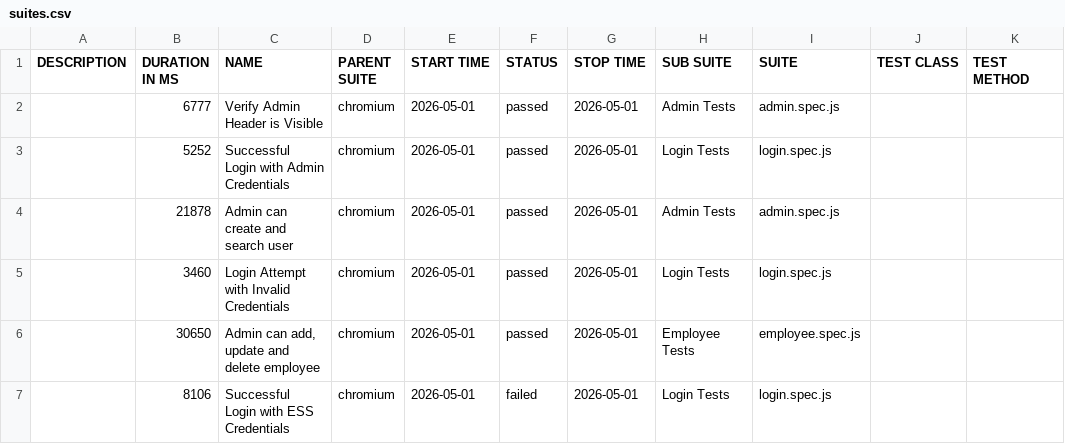
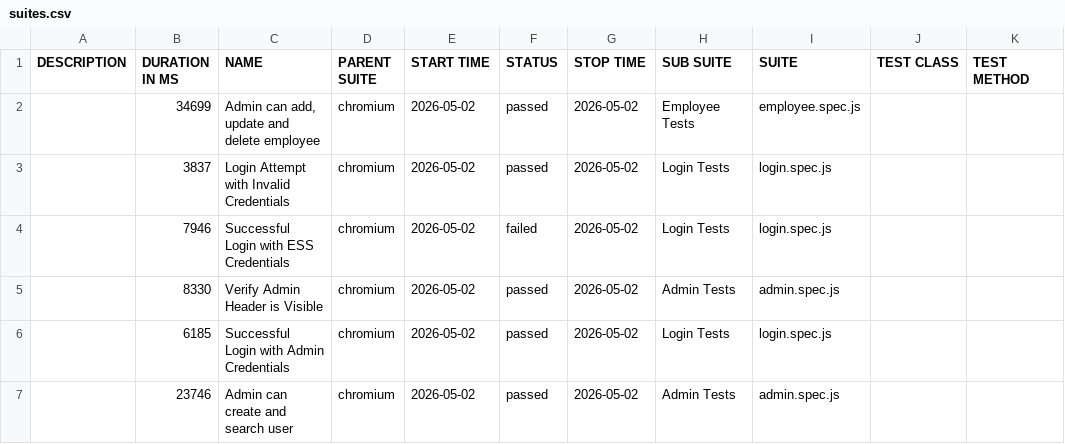
Before and after one commit to fakhrezasusilos/OrangeHRM-Automation-Framework, a CSV file: data/suites.csv, drawn as a sheet.

```diff
--- a/data/suites.csv
+++ b/data/suites.csv
@@ -1,7 +1,7 @@
 "DESCRIPTION","DURATION IN MS","NAME","PARENT SUITE","START TIME","STATUS","STOP TIME","SUB SUITE","SUITE","TEST CLASS","TEST METHOD"
-"","6777","Verify Admin Header is Visible","chromium","2026-05-01","passed","2026-05-01","Admin Tests","admin.spec.js","",""
-"","5252","Successful Login with Admin Credentials","chromium","2026-05-01","passed","2026-05-01","Login Tests","login.spec.js","",""
-"","21878","Admin can create and search user","chromium","2026-05-01","passed","2026-05-01","Admin Tests","admin.spec.js","",""
-"","3460","Login Attempt with Invalid Credentials","chromium","2026-05-01","passed","2026-05-01","Login Tests","login.spec.js","",""
-"","30650","Admin can add, update and delete employee","chromium","2026-05-01","passed","2026-05-01","Employee Tests","employee.spec.js","",""
-"","8106","Successful Login with ESS Credentials","chromium","2026-05-01","failed","2026-05-01","Login Tests","login.spec.js","",""
+"","34699","Admin can add, update and delete employee","chromium","2026-05-02","passed","2026-05-02","Employee Tests","employee.spec.js","",""
+"","3837","Login Attempt with Invalid Credentials","chromium","2026-05-02","passed","2026-05-02","Login Tests","login.spec.js","",""
+"","7946","Successful Login with ESS Credentials","chromium","2026-05-02","failed","2026-05-02","Login Tests","login.spec.js","",""
+"","8330","Verify Admin Header is Visible","chromium","2026-05-02","passed","2026-05-02","Admin Tests","admin.spec.js","",""
+"","6185","Successful Login with Admin Credentials","chromium","2026-05-02","passed","2026-05-02","Login Tests","login.spec.js","",""
+"","23746","Admin can create and search user","chromium","2026-05-02","passed","2026-05-02","Admin Tests","admin.spec.js","",""
```
Also changed, not shown: 48 other files.
